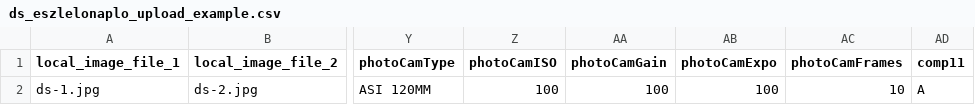
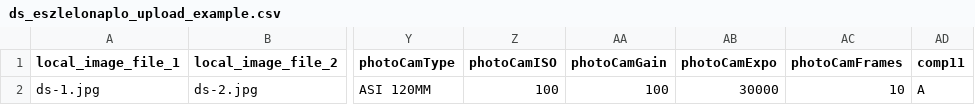
Before and after one commit to talafeco/gaiadr3_double_stars, a CSV file: tools/ds_eszlelonaplo_upload_example.csv, drawn as a sheet; only a part is shown, gaps mark what is left out; the diff names each change by its address in the sheet, - before the commit and + after, or states it on an @@ line.

```diff
--- a/tools/ds_eszlelonaplo_upload_example.csv
+++ b/tools/ds_eszlelonaplo_upload_example.csv
-AB2 (photoCamExpo): 100
+AB2 (photoCamExpo): 30000
```
Also changed, not shown: 1 other file.
